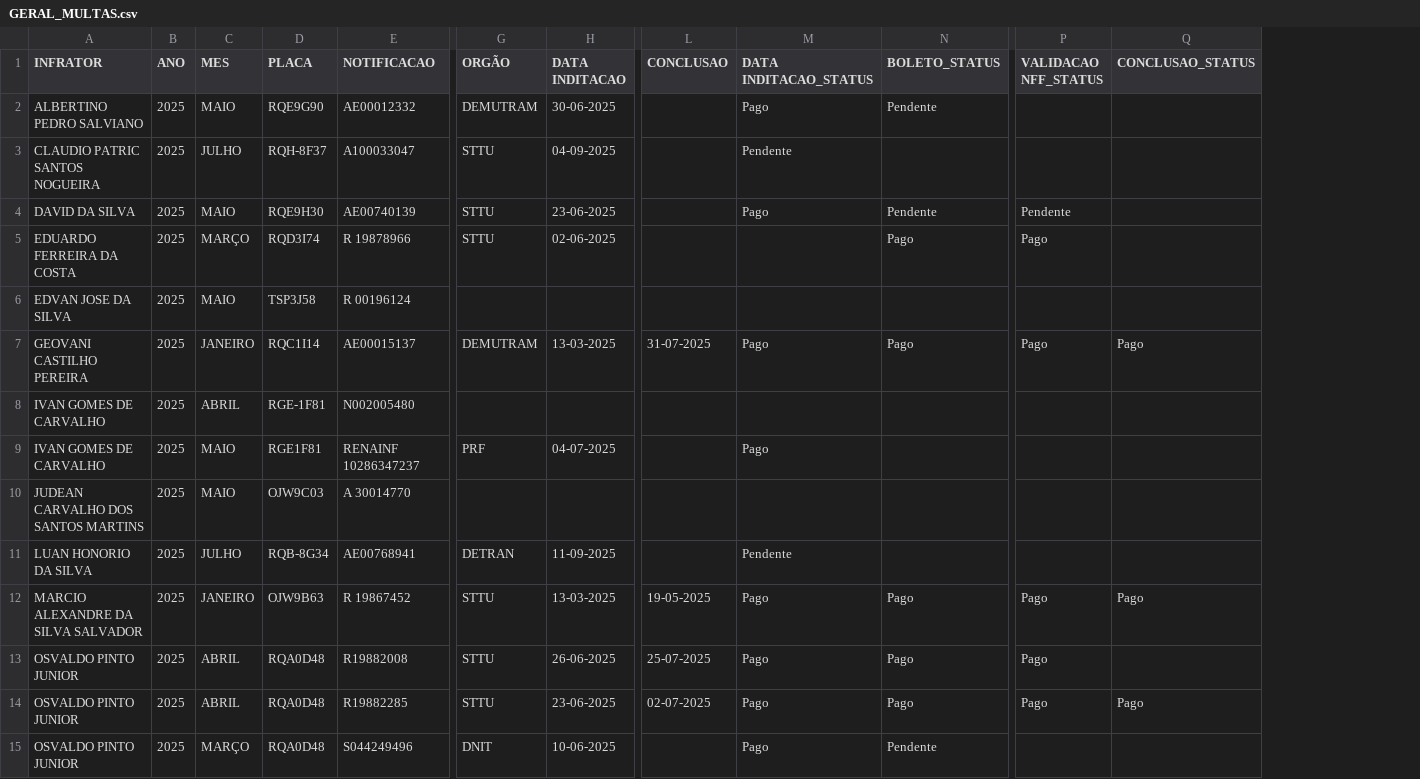
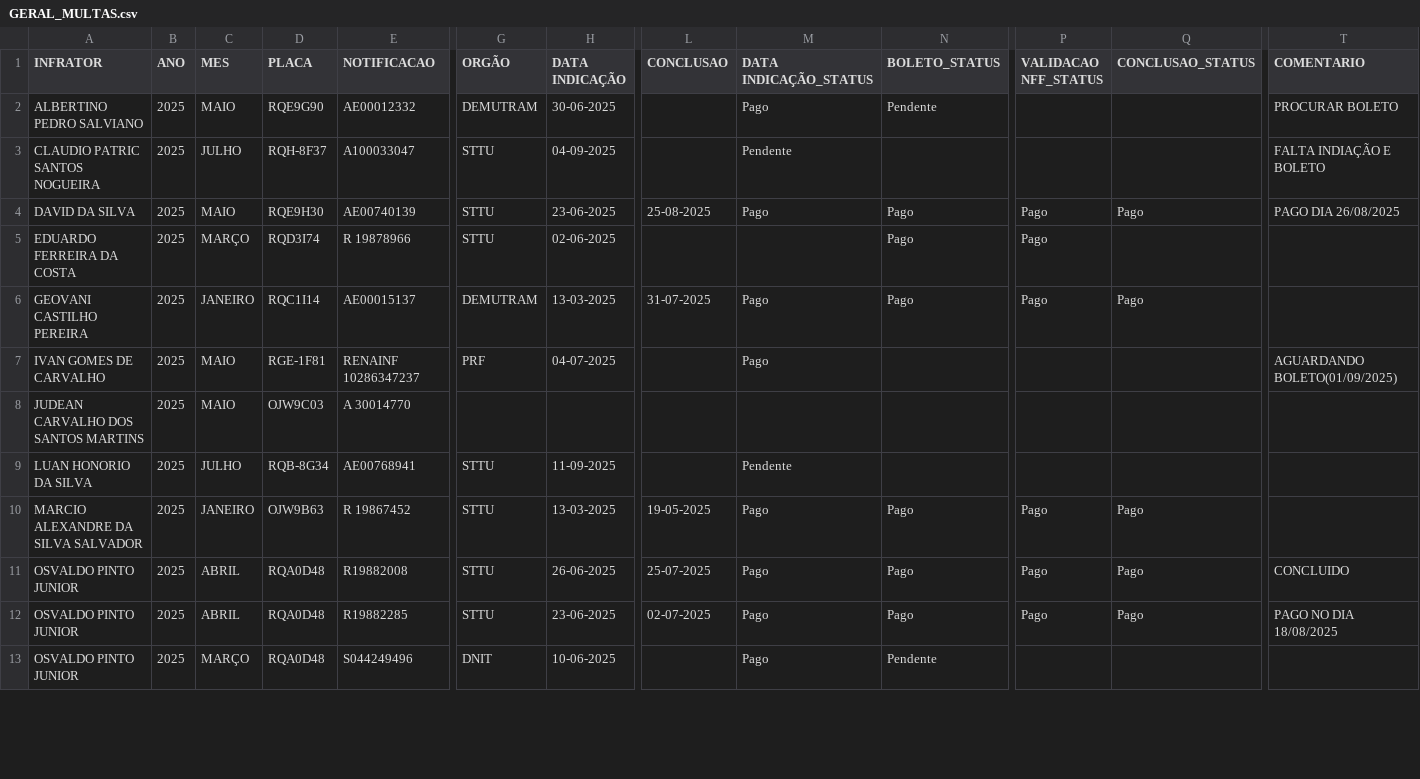
Before and after one commit to Claudio-NG/GEST-O-DE-FROTAS, a CSV file: GERAL_MULTAS.csv, drawn as a sheet; only a part is shown, gaps mark what is left out; removed rows and columns are numbered as before the commit, all else as after; rows hold the shown columns only; the diff covers the shown part only; the diff names each change by its address in the sheet, - before the commit and + after, or states it on an @@ line.

```diff
--- a/GERAL_MULTAS.csv
+++ b/GERAL_MULTAS.csv
+column T (COMENTARIO), rows 2-12: PROCURAR BOLETO | FALTA INDIAÇÃO E BOLETO | PAGO DIA 26/08/2025 |  |  | AGUARDANDO BOLETO(01/09/2025) |  |  |  | CONCLUIDO | PAGO NO DIA 18/08/2025
-H1: DATA INDITACAO
+H1: DATA INDICAÇÃO
-M1: DATA INDITACAO_STATUS
+M1: DATA INDICAÇÃO_STATUS
-L4 (CONCLUSAO): (empty)
+L4 (CONCLUSAO): 25-08-2025
-N4 (BOLETO_STATUS): Pendente
+N4 (BOLETO_STATUS): Pago
-P4 (VALIDACAO NFF_STATUS): Pendente
+P4 (VALIDACAO NFF_STATUS): Pago
-Q4 (CONCLUSAO_STATUS): (empty)
+Q4 (CONCLUSAO_STATUS): Pago
-row 6: EDVAN JOSE DA SILVA | 2025 | MAIO | TSP3J58 | R 00196124
-row 8: IVAN GOMES DE CARVALHO | 2025 | ABRIL | RGE-1F81 | N002005480
-D7 (PLACA): RGE1F81
+D7 (PLACA): RGE-1F81
-G9 (ORGÃO): DETRAN
+G9 (ORGÃO): STTU
-Q11 (CONCLUSAO_STATUS): (empty)
+Q11 (CONCLUSAO_STATUS): Pago
```
Also changed, not shown: 3 added rows and 31 edited cells elsewhere in this file, users.csv, 7 other files.
